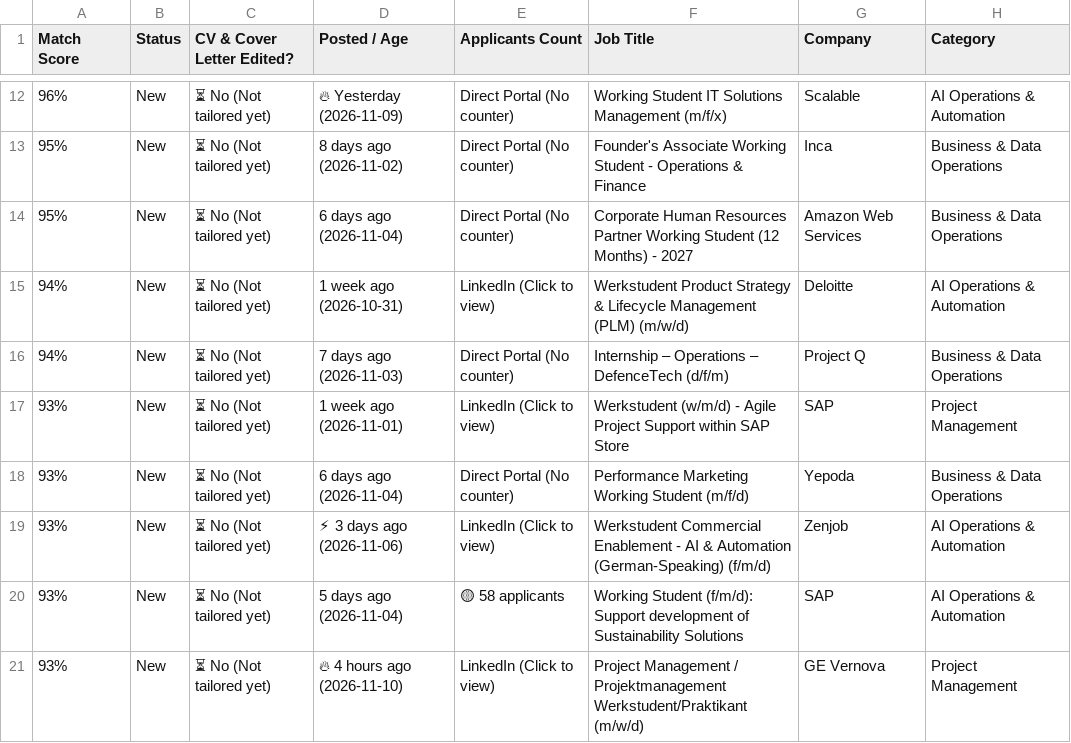
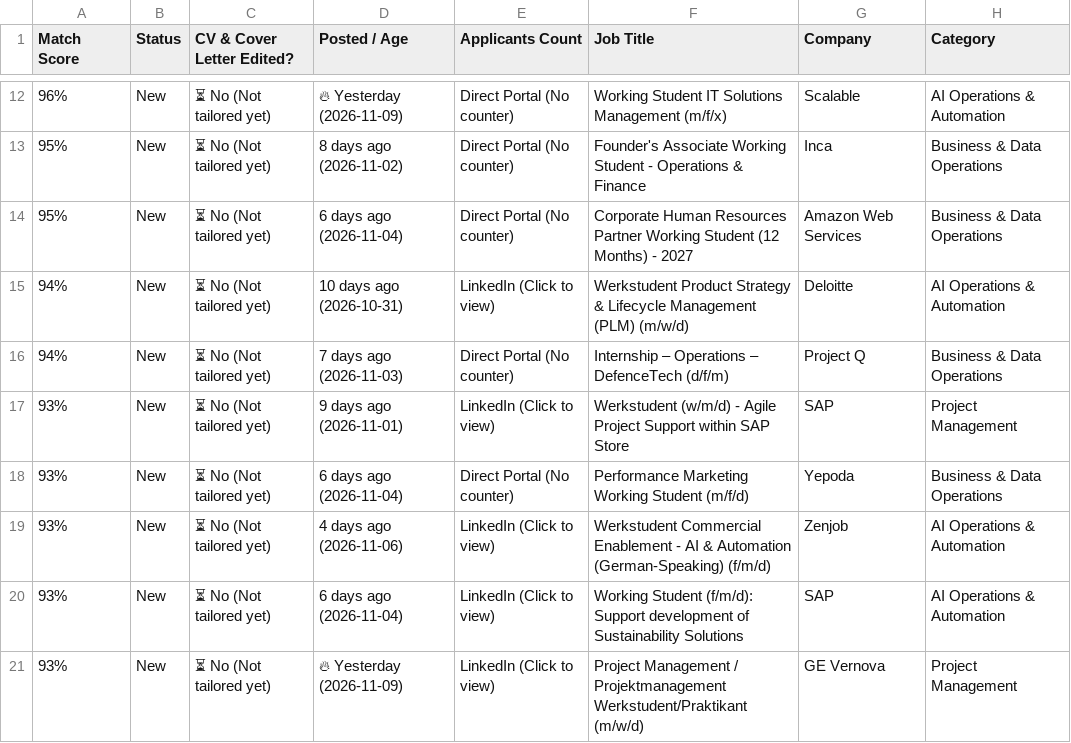
Before and after one commit to GuillermoHern023/berlin-job-applier, a CSV file: output/Job_Tracker_Quick_Apply.csv, drawn as a sheet; only a part is shown, gaps mark what is left out; the diff covers the shown part only; the diff names each change by its address in the sheet, - before the commit and + after, or states it on an @@ line.

```diff
--- a/output/Job_Tracker_Quick_Apply.csv
+++ b/output/Job_Tracker_Quick_Apply.csv
-D15 (Posted / Age): 1 week ago (2026-10-31)
+D15 (Posted / Age): 10 days ago (2026-10-31)
-D17 (Posted / Age): 1 week ago (2026-11-01)
+D17 (Posted / Age): 9 days ago (2026-11-01)
-D19 (Posted / Age): ⚡ 3 days ago (2026-11-06)
+D19 (Posted / Age): 4 days ago (2026-11-06)
-D20 (Posted / Age): 5 days ago (2026-11-04)
+D20 (Posted / Age): 6 days ago (2026-11-04)
-E20 (Applicants Count): 🟡 58 applicants
+E20 (Applicants Count): LinkedIn (Click to view)
-D21 (Posted / Age): 🔥 4 hours ago (2026-11-10)
+D21 (Posted / Age): 🔥 Yesterday (2026-11-09)
```
Also changed, not shown: 5 added rows and 8 edited cells elsewhere in this file, output/Nancy_Job_Tracker_Quick_Apply.csv, 12 other files.
